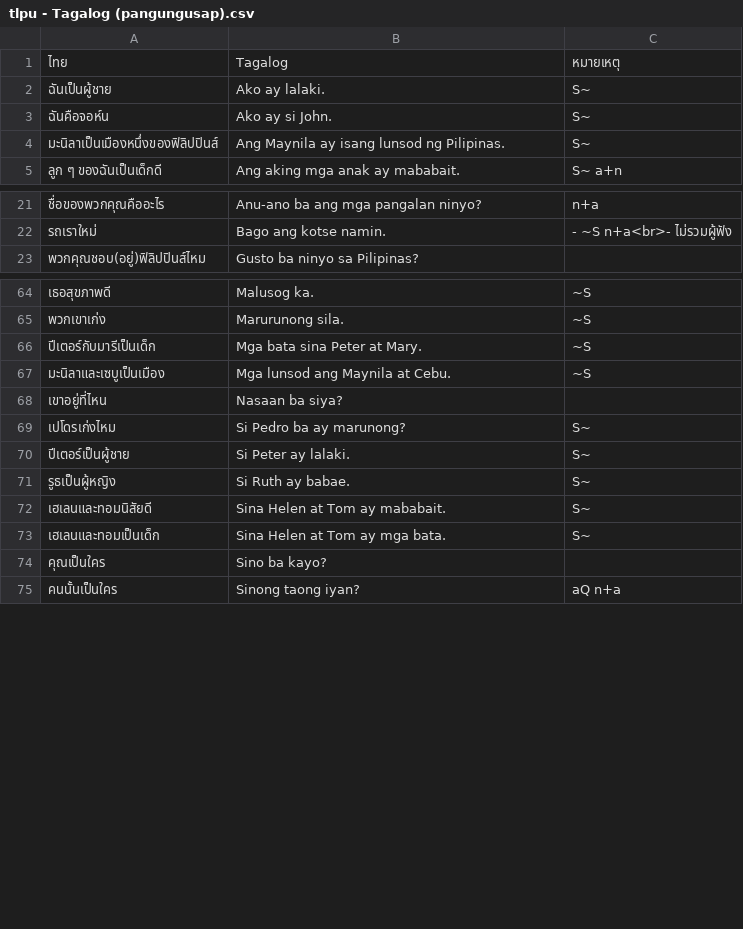
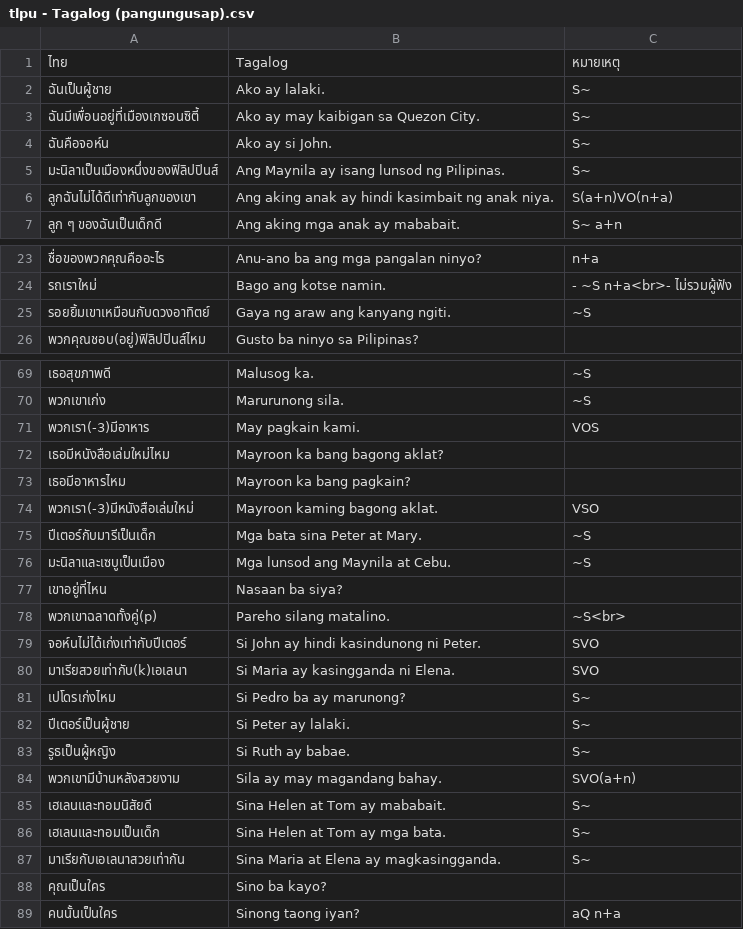
Before and after one commit to ponlawat-w/anki-collection, a CSV file: notes/tlpu - Tagalog (pangungusap).csv, drawn as a sheet; only a part is shown, gaps mark what is left out; the diff covers the shown part only; the diff names each change by its address in the sheet, - before the commit and + after, or states it on an @@ line.

```diff
--- a/notes/tlpu - Tagalog (pangungusap).csv
+++ b/notes/tlpu - Tagalog (pangungusap).csv
+row 3: ฉันมีเพื่อนอยู่ที่เมืองเกซอนซิตี้ | Ako ay may kaibigan sa Quezon City. | S~
+row 6: ลูกฉันไม่ได้ดีเท่ากับลูกของเขา | Ang aking anak ay hindi kasimbait ng anak niya. | S(a+n)VO(n+a)
+row 25: รอยยิ้มเขาเหมือนกับดวงอาทิตย์ | Gaya ng araw ang kanyang ngiti. | ~S
+row 71: พวกเรา(-3)มีอาหาร | May pagkain kami. | VOS
+row 72: เธอมีหนังสือเล่มใหม่ไหม | Mayroon ka bang bagong aklat?
+row 73: เธอมีอาหารไหม | Mayroon ka bang pagkain?
+row 74: พวกเรา(-3)มีหนังสือเล่มใหม่ | Mayroon kaming bagong aklat. | VSO
+row 78: พวกเขาฉลาดทั้งคู่(p) | Pareho silang matalino. | ~S<br>
+row 79: จอห์นไม่ได้เก่งเท่ากับปีเตอร์ | Si John ay hindi kasindunong ni Peter. | SVO
+row 80: มาเรียสวยเท่ากับ(k)เอเลนา | Si Maria ay kasingganda ni Elena. | SVO
+row 84: พวกเขามีบ้านหลังสวยงาม | Sila ay may magandang bahay. | SVO(a+n)
+row 87: มาเรียกับเอเลนาสวยเท่ากัน | Sina Maria at Elena ay magkasingganda. | S~
```
Also changed, not shown: 4 added rows and 1 edited cell elsewhere in this file, notes/desz - Deutsch (Satz).csv, notes/esth - Español.csv, 5 other files.
